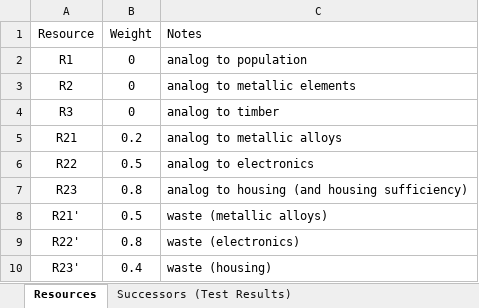
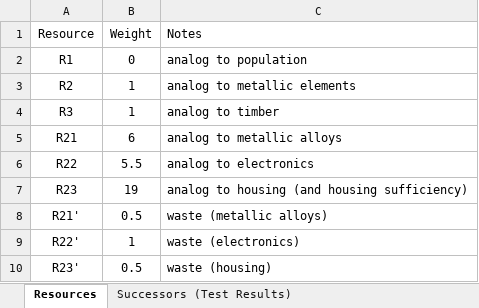
Before and after one commit to jboersma21/ai-project-post-break, an Excel workbook: data/resources_1.xlsx, sheet Resources, drawn as a sheet; values as stored, in another font and other column widths than the file's, no borders; the diff names each change by its address in the sheet, - before the commit and + after, or states it on an @@ line.

```diff
--- a/data/resources_1.xlsx (sheet Resources)
+++ b/data/resources_1.xlsx (sheet Resources)
-B3:B4 (Weight): 0
+B3:B4 (Weight): 1
-B5 (Weight): 0.2
+B5 (Weight): 6
-B6 (Weight): 0.5
+B6 (Weight): 5.5
-B7 (Weight): 0.8
+B7 (Weight): 19
-B9 (Weight): 0.8
+B9 (Weight): 1
-B10 (Weight): 0.4
+B10 (Weight): 0.5
```
Also changed, not shown: data/initial_state_1.xlsx, 3 other files.
